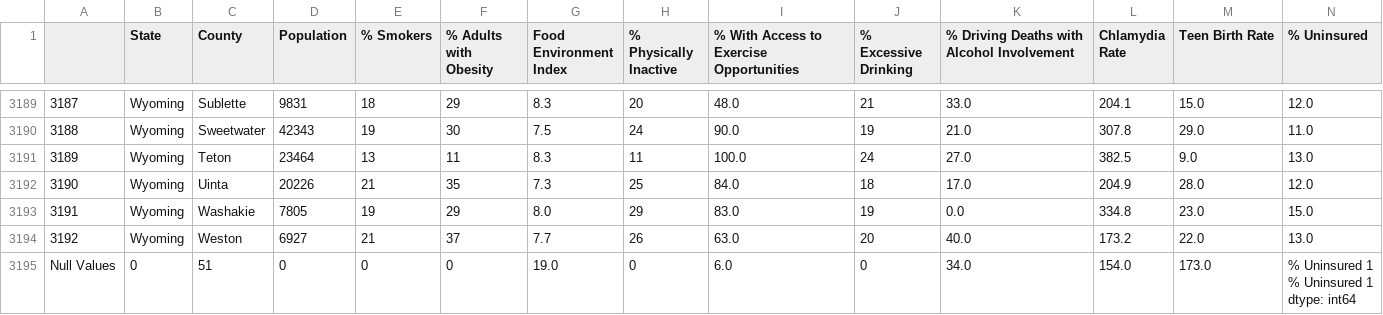
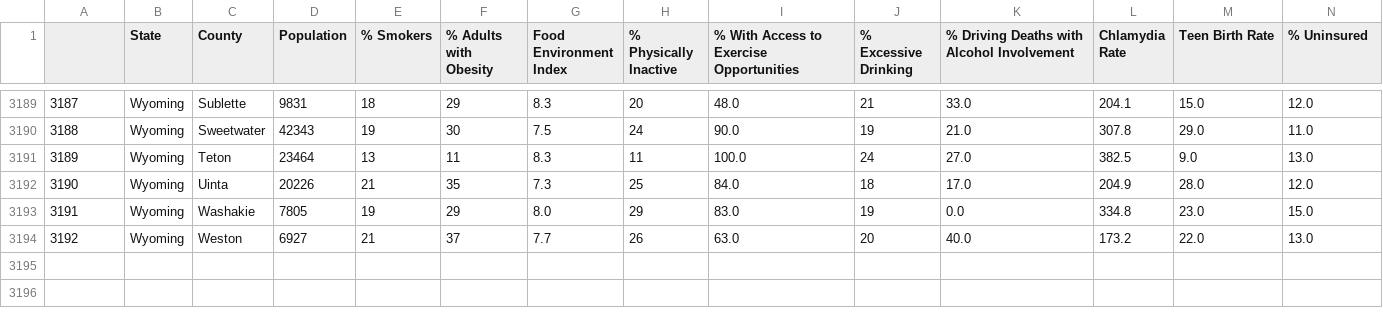
Before and after one commit to wesleytchen/ml-econ-final, a CSV file: FinalDF.csv, drawn as a sheet; only a part is shown, gaps mark what is left out; rows hold the shown columns only; ↵ is a line break in a cell; the diff names each change by its address in the sheet, - before the commit and + after, or states it on an @@ line.

```diff
--- a/FinalDF.csv
+++ b/FinalDF.csv
-row 3195: Null Values | 0 | 51 | 0 | 0 | 0 | 19.0 | 0 | 6.0 | 0 | 34.0 | 154.0 | 173.0 | % Uninsured 1 ↵ % Uninsured 1 ↵ dtype: int64
```
Also changed, not shown: 1 other file.
